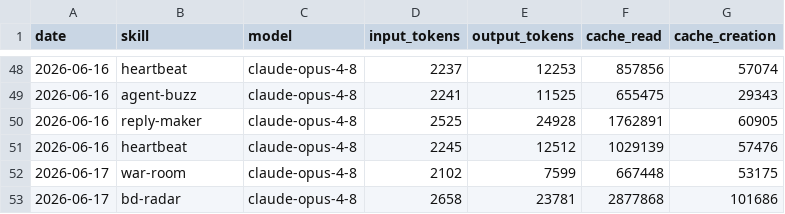
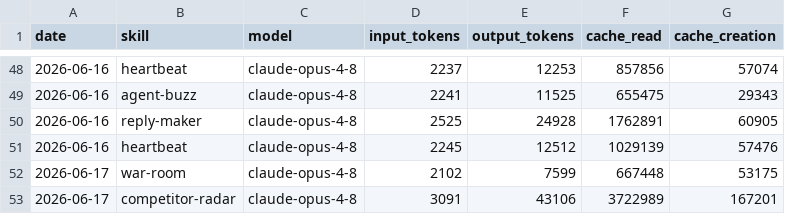
Before and after one commit to aaronjmars/aeon-bd, a CSV file: memory/token-usage.csv, drawn as a sheet; only a part is shown, gaps mark what is left out.

Commit message:
chore(competitor-radar): auto-commit 2026-06-17

```diff
--- a/memory/token-usage.csv
+++ b/memory/token-usage.csv
@@ -52,2 +52,2 @@ date,skill,model,input_tokens,output_tokens,cache_read,cache_creation
 2026-06-17,war-room,claude-opus-4-8,2102,7599,667448,53175
-2026-06-17,bd-radar,claude-opus-4-8,2658,23781,2877868,101686
+2026-06-17,competitor-radar,claude-opus-4-8,3091,43106,3722989,167201
```
Also changed, not shown: 8 other files.
